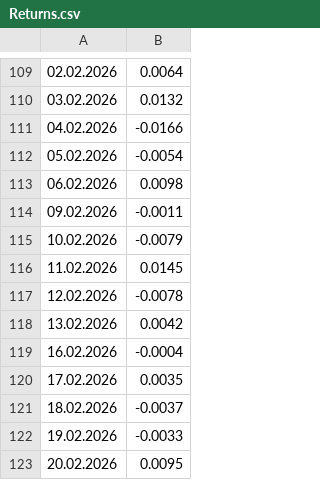
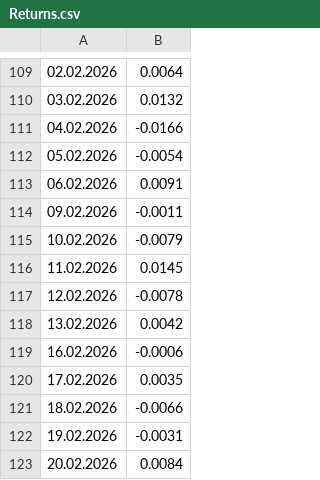
Before and after one commit to LuxSire/Trading_Strategy, a CSV file: public/Returns.csv, drawn as a sheet; only a part is shown, gaps mark what is left out.

Commit message:
fixed returns

```diff
--- a/public/Returns.csv
+++ b/public/Returns.csv
@@ -112,3 +112,3 @@
 05.02.2026,-0.0054
-06.02.2026,0.0098
+06.02.2026,0.0091
 09.02.2026,-0.0011
@@ -118,6 +118,6 @@
 13.02.2026,0.0042
-16.02.2026,-0.0004
+16.02.2026,-0.0006
 17.02.2026,0.0035
-18.02.2026,-0.0037
-19.02.2026,-0.0033
-20.02.2026,0.0095
+18.02.2026,-0.0066
+19.02.2026,-0.0031
+20.02.2026,0.0084
```
